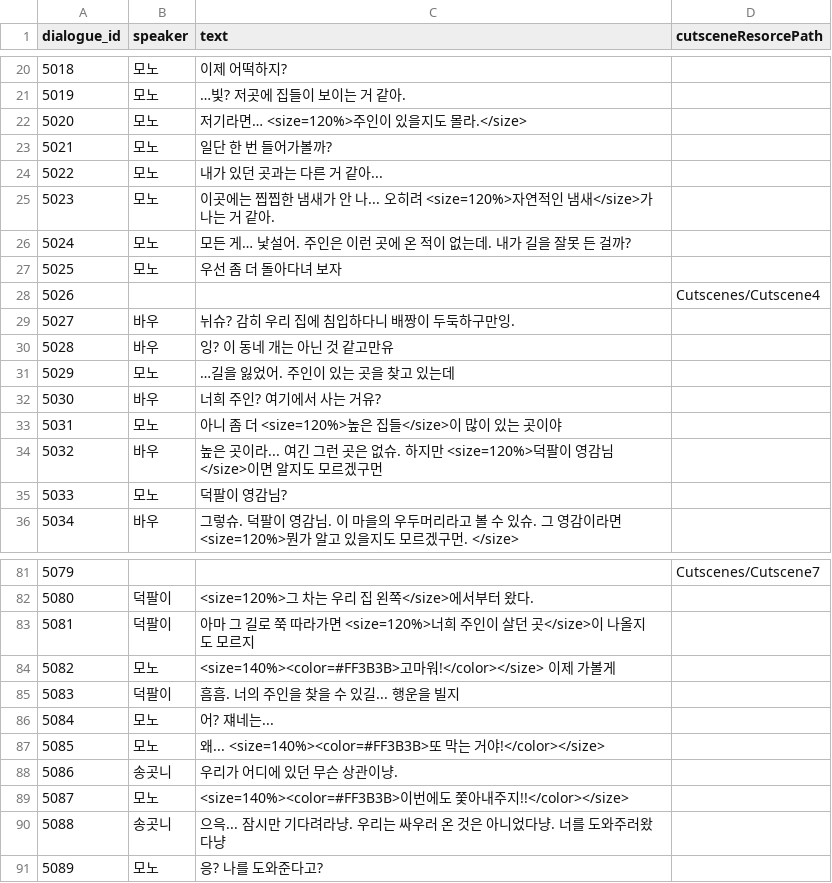
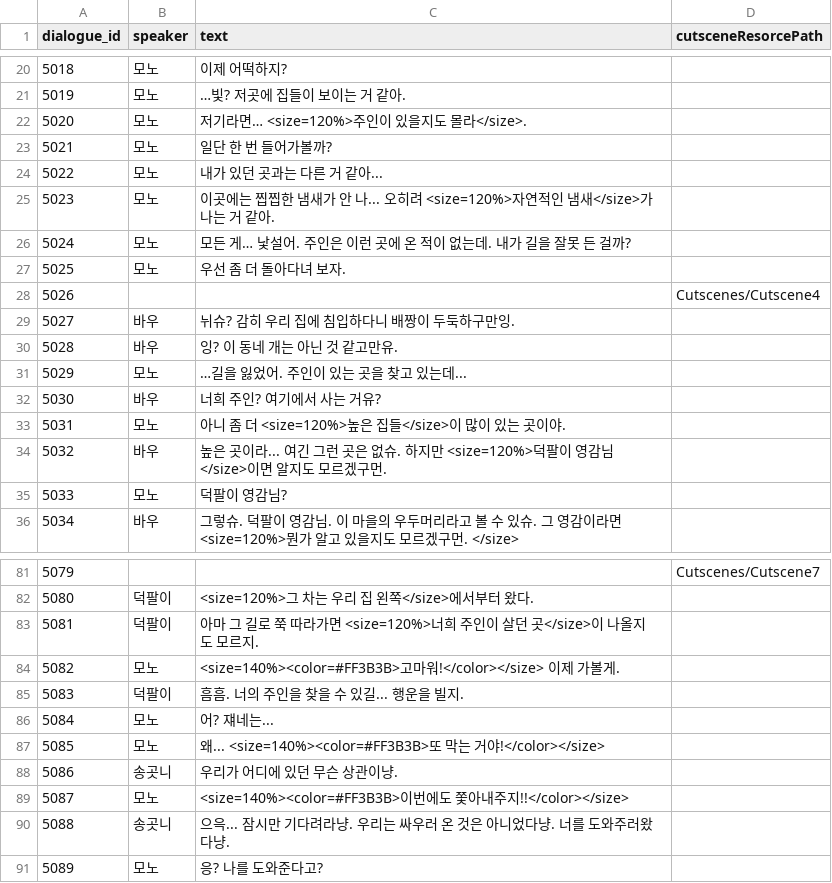
Before and after one commit to B-Dam/Project_DAD, a CSV file: Assets/Resources/CSV/dialogueDB.csv, drawn as a sheet; only a part is shown, gaps mark what is left out; the diff covers the shown part only.

```diff
--- a/Assets/Resources/CSV/dialogueDB.csv
+++ b/Assets/Resources/CSV/dialogueDB.csv
@@ -21,3 +21,3 @@ dialogue_id,speaker,text,cutsceneResorcePath,
 5019,모노,…빛? 저곳에 집들이 보이는 거 같아.,,
-5020,모노,저기라면… <size=120%>주인이 있을지도 몰라.</size>,,
+5020,모노,저기라면… <size=120%>주인이 있을지도 몰라</size>.,,
 5021,모노,일단 한 번 들어가볼까?,,
@@ -26,10 +26,10 @@ dialogue_id,speaker,text,cutsceneResorcePath,
 5024,모노,모든 게… 낯설어. 주인은 이런 곳에 온 적이 없는데. 내가 길을 잘못 든 걸까?,,
-5025,모노,우선 좀 더 돌아다녀 보자,,
+5025,모노,우선 좀 더 돌아다녀 보자.,,
 5026,,, Cutscenes/Cutscene4,
 5027,바우,뉘슈? 감히 우리 집에 침입하다니 배짱이 두둑하구만잉.,,
-5028,바우,잉? 이 동네 개는 아닌 것 같고만유,,
-5029,모노,…길을 잃었어. 주인이 있는 곳을 찾고 있는데 ,,
+5028,바우,잉? 이 동네 개는 아닌 것 같고만유.,,
+5029,모노,…길을 잃었어. 주인이 있는 곳을 찾고 있는데...,,
 5030,바우,너희 주인? 여기에서 사는 거유?,,
-5031,모노,아니 좀 더 <size=120%>높은 집들</size>이 많이 있는 곳이야,,
-5032,바우,높은 곳이라... 여긴 그런 곳은 없슈. 하지만 <size=120%>덕팔이 영감님</size>이면 알지도 모르겠구먼,,
+5031,모노,아니 좀 더 <size=120%>높은 집들</size>이 많이 있는 곳이야.,,
+5032,바우,높은 곳이라... 여긴 그런 곳은 없슈. 하지만 <size=120%>덕팔이 영감님</size>이면 알지도 모르겠구먼.,,
 5033,모노,덕팔이 영감님?,,
@@ -82,5 +82,5 @@ dialogue_id,speaker,text,cutsceneResorcePath,
 5080,덕팔이,<size=120%>그 차는 우리 집 왼쪽</size>에서부터 왔다.,,
-5081,덕팔이,아마 그 길로 쭉 따라가면 <size=120%>너희 주인이 살던 곳</size>이 나올지도 모르지,,
-5082,모노,<size=140%><color=#FF3B3B>고마워!</color></size> 이제 가볼게,,
-5083,덕팔이,흠흠. 너의 주인을 찾을 수 있길... 행운을 빌지,,
+5081,덕팔이,아마 그 길로 쭉 따라가면 <size=120%>너희 주인이 살던 곳</size>이 나올지도 모르지.,,
+5082,모노,<size=140%><color=#FF3B3B>고마워!</color></size> 이제 가볼게.,,
+5083,덕팔이,흠흠. 너의 주인을 찾을 수 있길... 행운을 빌지.,,
 5084,모노,어? 쟤네는...,,
@@ -89,3 +89,3 @@ dialogue_id,speaker,text,cutsceneResorcePath,
 5087,모노,<size=140%><color=#FF3B3B>이번에도 쫓아내주지!!</color></size>,,
-5088,송곳니,으윽... 잠시만 기다려라냥. 우리는 싸우러 온 것은 아니었다냥. 너를 도와주러왔다냥,,
+5088,송곳니,으윽... 잠시만 기다려라냥. 우리는 싸우러 온 것은 아니었다냥. 너를 도와주러왔다냥.,,
 5089,모노,응? 나를 도와준다고?,,
```
Also changed, not shown: 9 edited cells elsewhere in this file, 2 other files.
